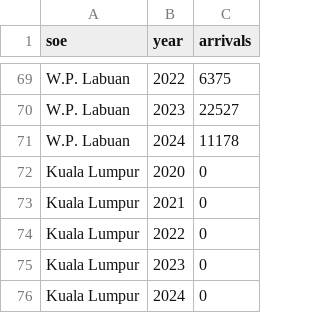
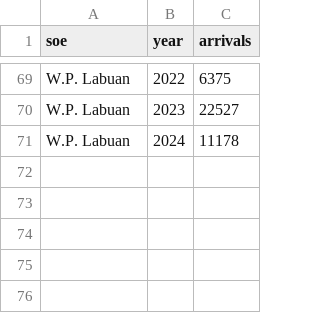
Before and after one commit to XKKTTT/FIT3179-Data-Visualization-2-, a CSV file: data/soe_arrivals_by_year.csv, drawn as a sheet; only a part is shown, gaps mark what is left out.

Commit message:
updated SOE arrivals
updated SOE arrivals

```diff
--- a/data/soe_arrivals_by_year.csv
+++ b/data/soe_arrivals_by_year.csv
@@ -71,6 +71 @@ W.P. Labuan,2023,22527
 W.P. Labuan,2024,11178
-Kuala Lumpur,2020,0
-Kuala Lumpur,2021,0
-Kuala Lumpur,2022,0
-Kuala Lumpur,2023,0
-Kuala Lumpur,2024,0
```
